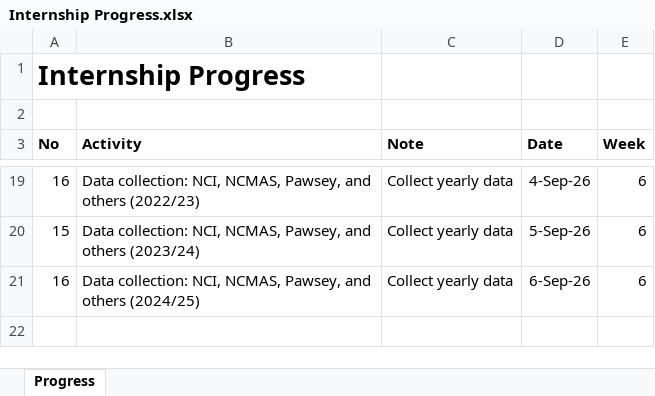
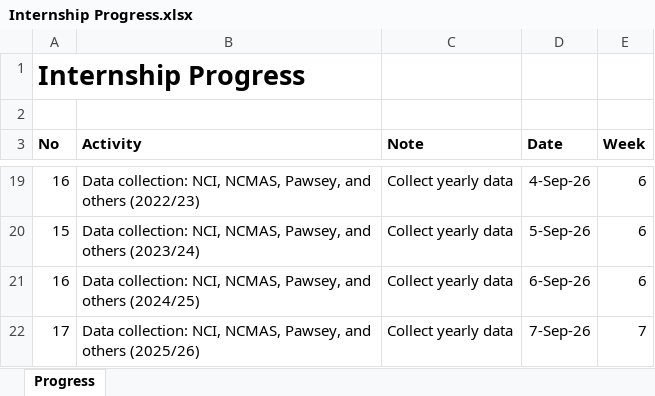
Before and after one commit to yusufkurniar/aas-supercomputing-demand-forecasting, an Excel workbook: assets/progress/Internship Progress.xlsx, sheet Progress, drawn as a sheet; only a part is shown, gaps mark what is left out; values as stored, in another font and other column widths than the file's, no borders; the diff names each change by its address in the sheet, - before the commit and + after, or states it on an @@ line.

Commit message:
Add NCI, NCMAS, Pawsey, and complementary data for 2025/26

```diff
--- a/assets/progress/Internship Progress.xlsx (sheet Progress)
+++ b/assets/progress/Internship Progress.xlsx (sheet Progress)
+row 22: 17 | Data collection: NCI, NCMAS, Pawsey, and others (2025/26) | Collect yearly data | 7-Sep-26 | 7
```
Also changed, not shown: 1 other file.
